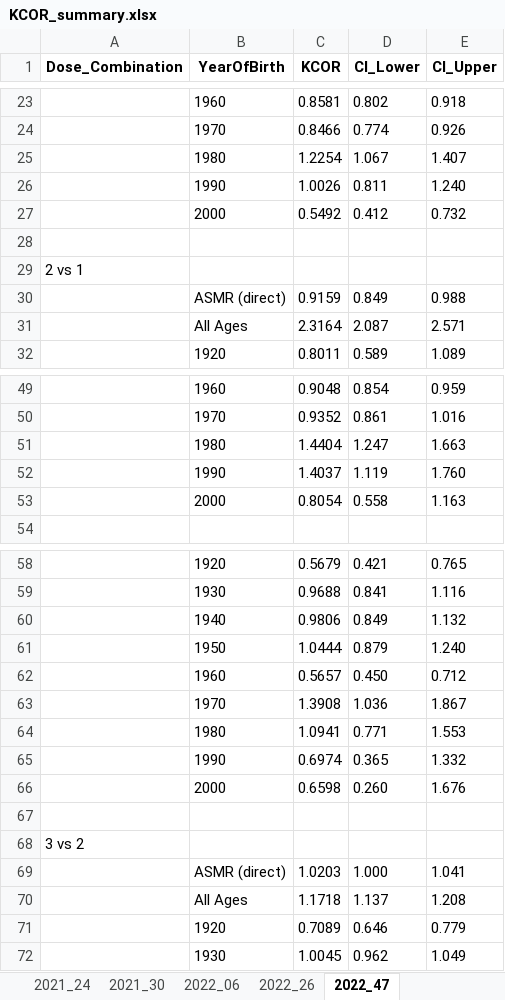
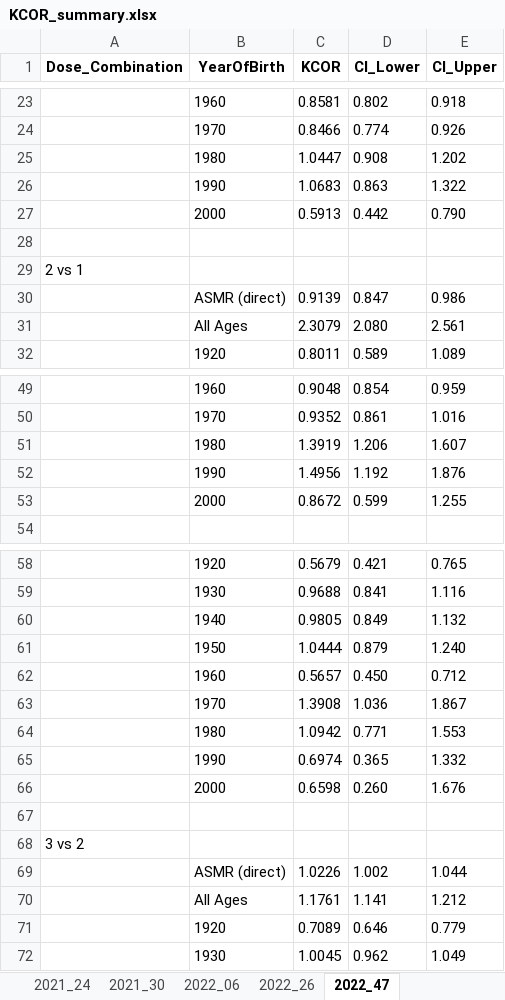
Before and after one commit to skirsch/KCOR, an Excel workbook: data/Czech/KCOR_summary.xlsx, sheet 2022_47, drawn as a sheet; only a part is shown, gaps mark what is left out; values as stored, in another font and other column widths than the file's, no borders; removed rows and columns are numbered as before the commit, all else as after; the diff covers the shown part only; the diff names each change by its address in the sheet, - before the commit and + after, or states it on an @@ line.

Commit message:
updated KCOR to reduce failure on number of iterations

```diff
--- a/data/Czech/KCOR_summary.xlsx (sheet 2022_47)
+++ b/data/Czech/KCOR_summary.xlsx (sheet 2022_47)
-row 25:  | 1980 | 1.2254 | 1.067 | 1.407
-row 26:  | 1990 | 1.0026 | 0.811 | 1.240
-row 27:  | 2000 | 0.5492 | 0.412 | 0.732
+row 25:  | 1980 | 1.0447 | 0.908 | 1.202
+row 26:  | 1990 | 1.0683 | 0.863 | 1.322
+row 27:  | 2000 | 0.5913 | 0.442 | 0.790
-row 30:  | ASMR (direct) | 0.9159 | 0.849 | 0.988
-row 31:  | All Ages | 2.3164 | 2.087 | 2.571
+row 30:  | ASMR (direct) | 0.9139 | 0.847 | 0.986
+row 31:  | All Ages | 2.3079 | 2.080 | 2.561
-row 51:  | 1980 | 1.4404 | 1.247 | 1.663
-row 52:  | 1990 | 1.4037 | 1.119 | 1.760
-row 53:  | 2000 | 0.8054 | 0.558 | 1.163
+row 51:  | 1980 | 1.3919 | 1.206 | 1.607
+row 52:  | 1990 | 1.4956 | 1.192 | 1.876
+row 53:  | 2000 | 0.8672 | 0.599 | 1.255
-C60 (KCOR): 0.9806
+C60 (KCOR): 0.9805
-C64 (KCOR): 1.0941
+C64 (KCOR): 1.0942
-row 69:  | ASMR (direct) | 1.0203 | 1.000 | 1.041
-row 70:  | All Ages | 1.1718 | 1.137 | 1.208
+row 69:  | ASMR (direct) | 1.0226 | 1.002 | 1.044
+row 70:  | All Ages | 1.1761 | 1.141 | 1.212
```
Also changed, not shown: 10 added rows, 10 removed rows and 6 edited cells elsewhere in this sheet, sheet 2022_26, sheet 2021_20, sheet 2021_30, sheet 2021_24, sheet 2021_13, sheet 2022_06, 8 other files.
